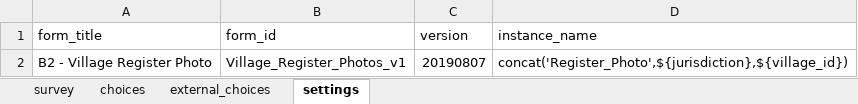
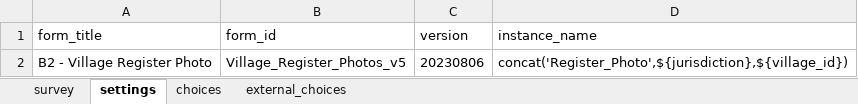
Before and after one commit to ilrg/odk_forms, an Excel workbook: B2_Village_Register_Photos.xlsx, sheet settings, drawn as a sheet; values as stored, in another font and other column widths than the file's, no borders; the diff names each change by its address in the sheet, - before the commit and + after, or states it on an @@ line.

```diff
--- a/B2_Village_Register_Photos.xlsx (sheet settings)
+++ b/B2_Village_Register_Photos.xlsx (sheet settings)
@@ sheet tab order changed: survey | settings | choices | external_choices @@
-B2 (form_id): Village_Register_Photos_v1
+B2 (form_id): Village_Register_Photos_v5
-C2 (version): 20190807
+C2 (version): 20230806
```
Also changed, not shown: sheet external_choices, sheet choices.
